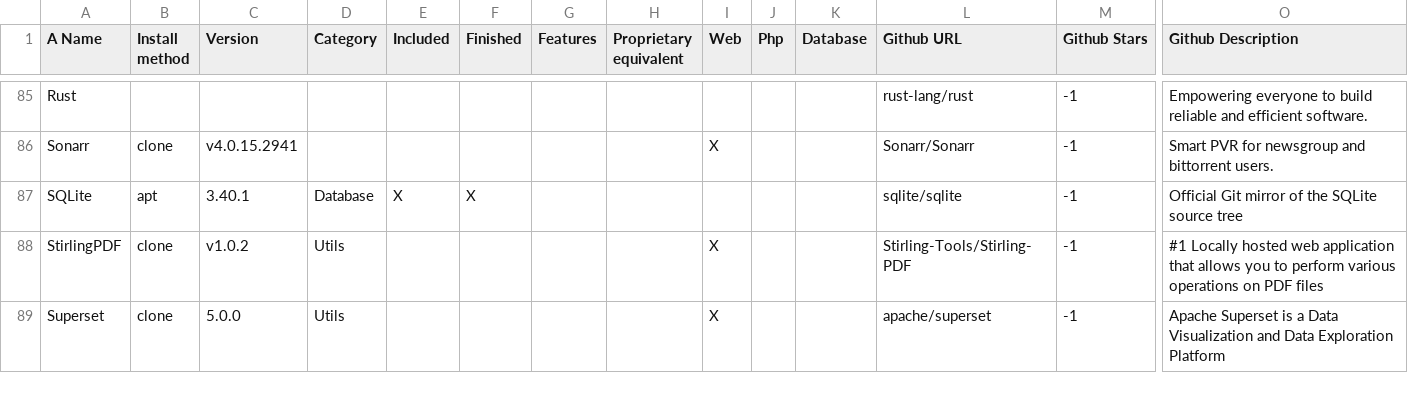
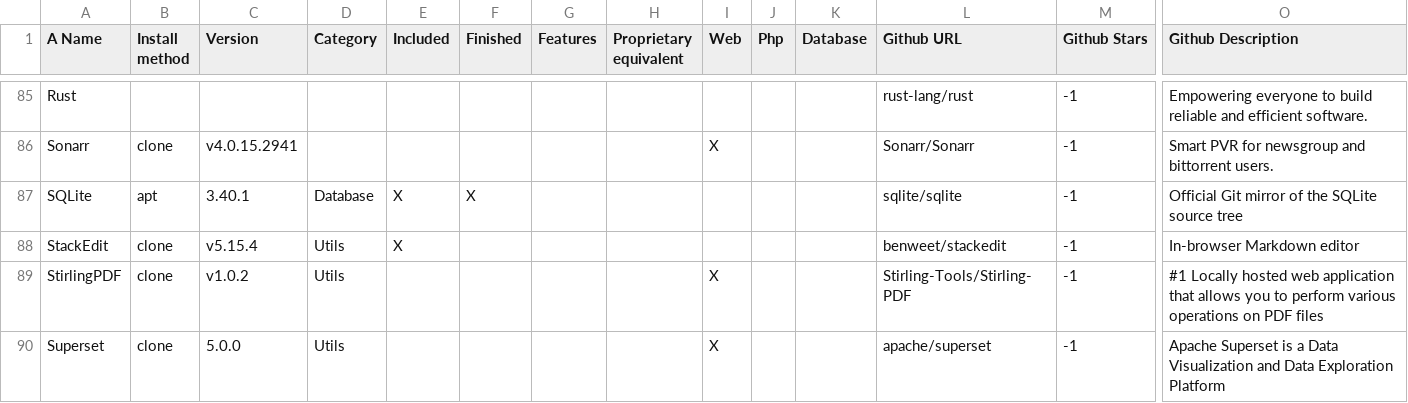
Before and after one commit to MyDongleCloud/Free, a CSV file: private/modules.csv, drawn as a sheet; only a part is shown, gaps mark what is left out; rows hold the shown columns only; the diff names each change by its address in the sheet, - before the commit and + after, or states it on an @@ line.

Commit message:
Add new module StackEdit in dongle image

```diff
--- a/private/modules.csv
+++ b/private/modules.csv
+row 88: StackEdit | clone | v5.15.4 | Utils | X |  |  |  |  |  |  | benweet/stackedit | -1 | In-browser Markdown editor
```
Also changed, not shown: 1 other file.
